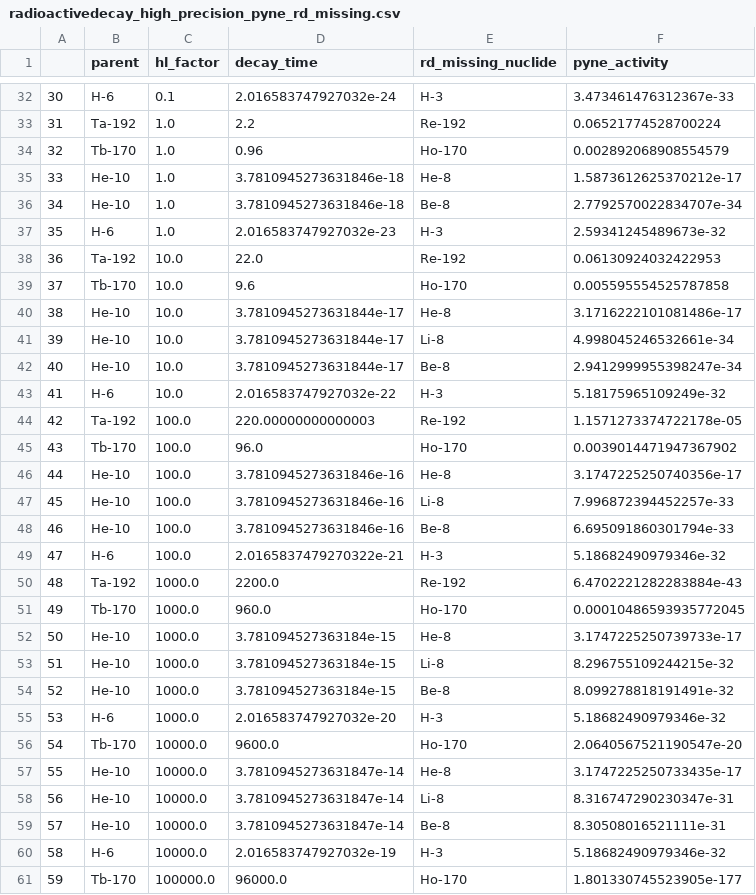
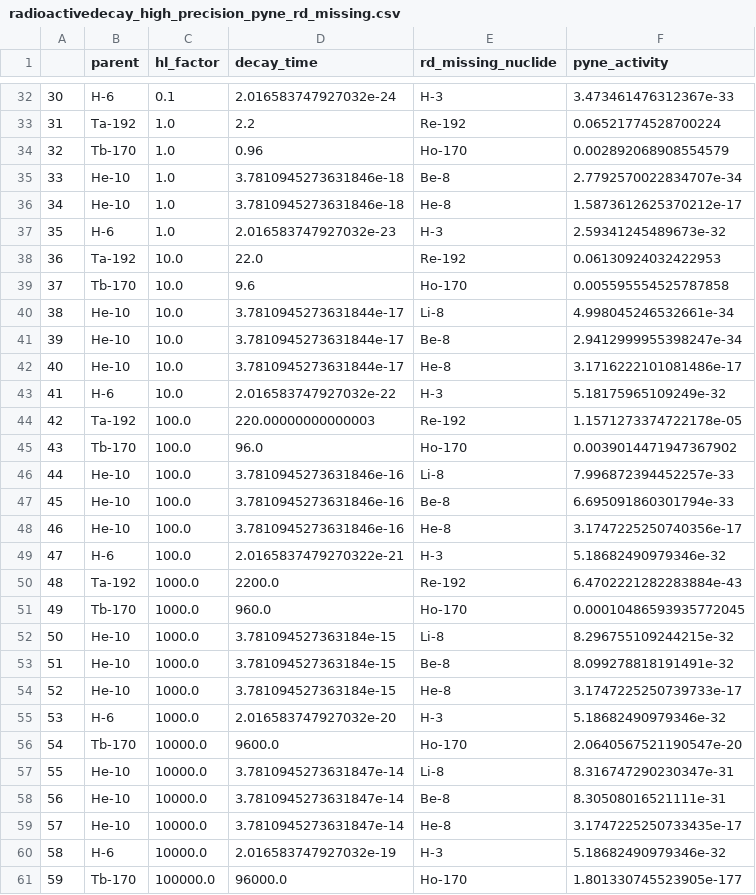
Before and after one commit to radioactivedecay/radioactivedecay, a CSV file: notebooks/comparisons/pyne/radioactivedecay_high_precision_pyne_rd_missing.csv, drawn as a sheet; only a part is shown, gaps mark what is left out; the diff covers the shown part only.

```diff
--- a/notebooks/comparisons/pyne/radioactivedecay_high_precision_pyne_rd_missing.csv
+++ b/notebooks/comparisons/pyne/radioactivedecay_high_precision_pyne_rd_missing.csv
@@ -34,4 +34,4 @@
 32,Tb-170,1.0,0.96,Ho-170,0.002892068908554579
-33,He-10,1.0,3.7810945273631846e-18,He-8,1.5873612625370212e-17
-34,He-10,1.0,3.7810945273631846e-18,Be-8,2.7792570022834707e-34
+33,He-10,1.0,3.7810945273631846e-18,Be-8,2.7792570022834707e-34
+34,He-10,1.0,3.7810945273631846e-18,He-8,1.5873612625370212e-17
 35,H-6,1.0,2.016583747927032e-23,H-3,2.59341245489673e-32
@@ -39,5 +39,5 @@
 37,Tb-170,10.0,9.6,Ho-170,0.005595554525787858
-38,He-10,10.0,3.7810945273631844e-17,He-8,3.1716222101081486e-17
-39,He-10,10.0,3.7810945273631844e-17,Li-8,4.998045246532661e-34
-40,He-10,10.0,3.7810945273631844e-17,Be-8,2.9412999955398247e-34
+38,He-10,10.0,3.7810945273631844e-17,Li-8,4.998045246532661e-34
+39,He-10,10.0,3.7810945273631844e-17,Be-8,2.9412999955398247e-34
+40,He-10,10.0,3.7810945273631844e-17,He-8,3.1716222101081486e-17
 41,H-6,10.0,2.016583747927032e-22,H-3,5.18175965109249e-32
@@ -45,5 +45,5 @@
 43,Tb-170,100.0,96.0,Ho-170,0.0039014471947367902
-44,He-10,100.0,3.7810945273631846e-16,He-8,3.1747225250740356e-17
-45,He-10,100.0,3.7810945273631846e-16,Li-8,7.996872394452257e-33
-46,He-10,100.0,3.7810945273631846e-16,Be-8,6.695091860301794e-33
+44,He-10,100.0,3.7810945273631846e-16,Li-8,7.996872394452257e-33
+45,He-10,100.0,3.7810945273631846e-16,Be-8,6.695091860301794e-33
+46,He-10,100.0,3.7810945273631846e-16,He-8,3.1747225250740356e-17
 47,H-6,100.0,2.0165837479270322e-21,H-3,5.18682490979346e-32
@@ -51,10 +51,10 @@
 49,Tb-170,1000.0,960.0,Ho-170,0.00010486593935772045
-50,He-10,1000.0,3.781094527363184e-15,He-8,3.1747225250739733e-17
-51,He-10,1000.0,3.781094527363184e-15,Li-8,8.296755109244215e-32
-52,He-10,1000.0,3.781094527363184e-15,Be-8,8.099278818191491e-32
+50,He-10,1000.0,3.781094527363184e-15,Li-8,8.296755109244215e-32
+51,He-10,1000.0,3.781094527363184e-15,Be-8,8.099278818191491e-32
+52,He-10,1000.0,3.781094527363184e-15,He-8,3.1747225250739733e-17
 53,H-6,1000.0,2.016583747927032e-20,H-3,5.18682490979346e-32
 54,Tb-170,10000.0,9600.0,Ho-170,2.0640567521190547e-20
-55,He-10,10000.0,3.7810945273631847e-14,He-8,3.1747225250733435e-17
-56,He-10,10000.0,3.7810945273631847e-14,Li-8,8.316747290230347e-31
-57,He-10,10000.0,3.7810945273631847e-14,Be-8,8.30508016521111e-31
+55,He-10,10000.0,3.7810945273631847e-14,Li-8,8.316747290230347e-31
+56,He-10,10000.0,3.7810945273631847e-14,Be-8,8.30508016521111e-31
+57,He-10,10000.0,3.7810945273631847e-14,He-8,3.1747225250733435e-17
 58,H-6,10000.0,2.016583747927032e-19,H-3,5.18682490979346e-32
```
Also changed, not shown: 36 edited cells elsewhere in this file, 16 other files.
